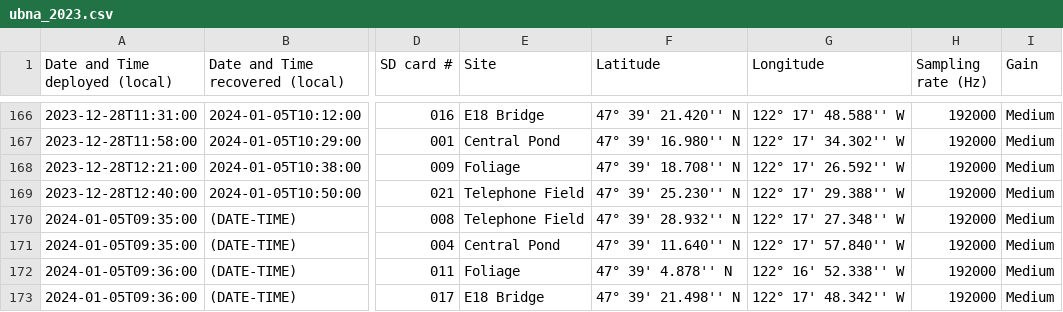
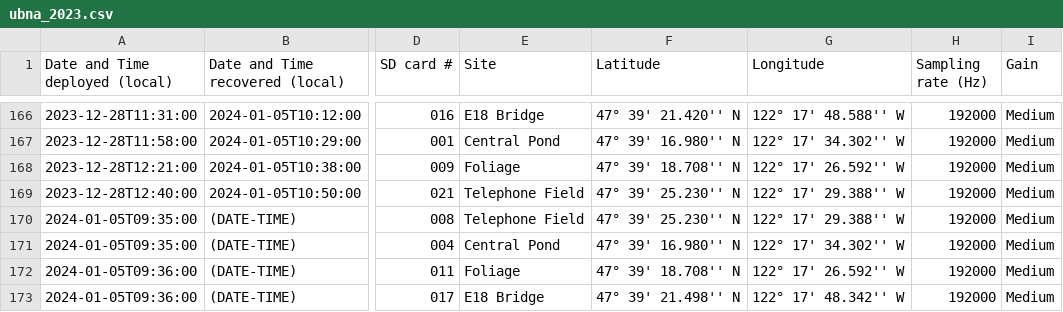
Before and after one commit to uw-echospace/ubna-field, a CSV file: field_records/ubna_2023.csv, drawn as a sheet; only a part is shown, gaps mark what is left out; the diff names each change by its address in the sheet, - before the commit and + after, or states it on an @@ line.

Commit message:
Updated coordinate of Central Pond, Telephone Field, and Foliage sites; incorrect initial coordinate

```diff
--- a/field_records/ubna_2023.csv
+++ b/field_records/ubna_2023.csv
-F170 (Latitude): 47° 39' 28.932'' N
+F170 (Latitude): 47° 39' 25.230'' N
-G170 (Longitude): 122° 17' 27.348'' W
+G170 (Longitude): 122° 17' 29.388'' W
-F171 (Latitude): 47° 39' 11.640'' N
+F171 (Latitude): 47° 39' 16.980'' N
-G171 (Longitude): 122° 17' 57.840'' W
+G171 (Longitude): 122° 17' 34.302'' W
-F172 (Latitude): 47° 39' 4.878'' N
+F172 (Latitude): 47° 39' 18.708'' N
-G172 (Longitude): 122° 16' 52.338'' W
+G172 (Longitude): 122° 17' 26.592'' W
```
